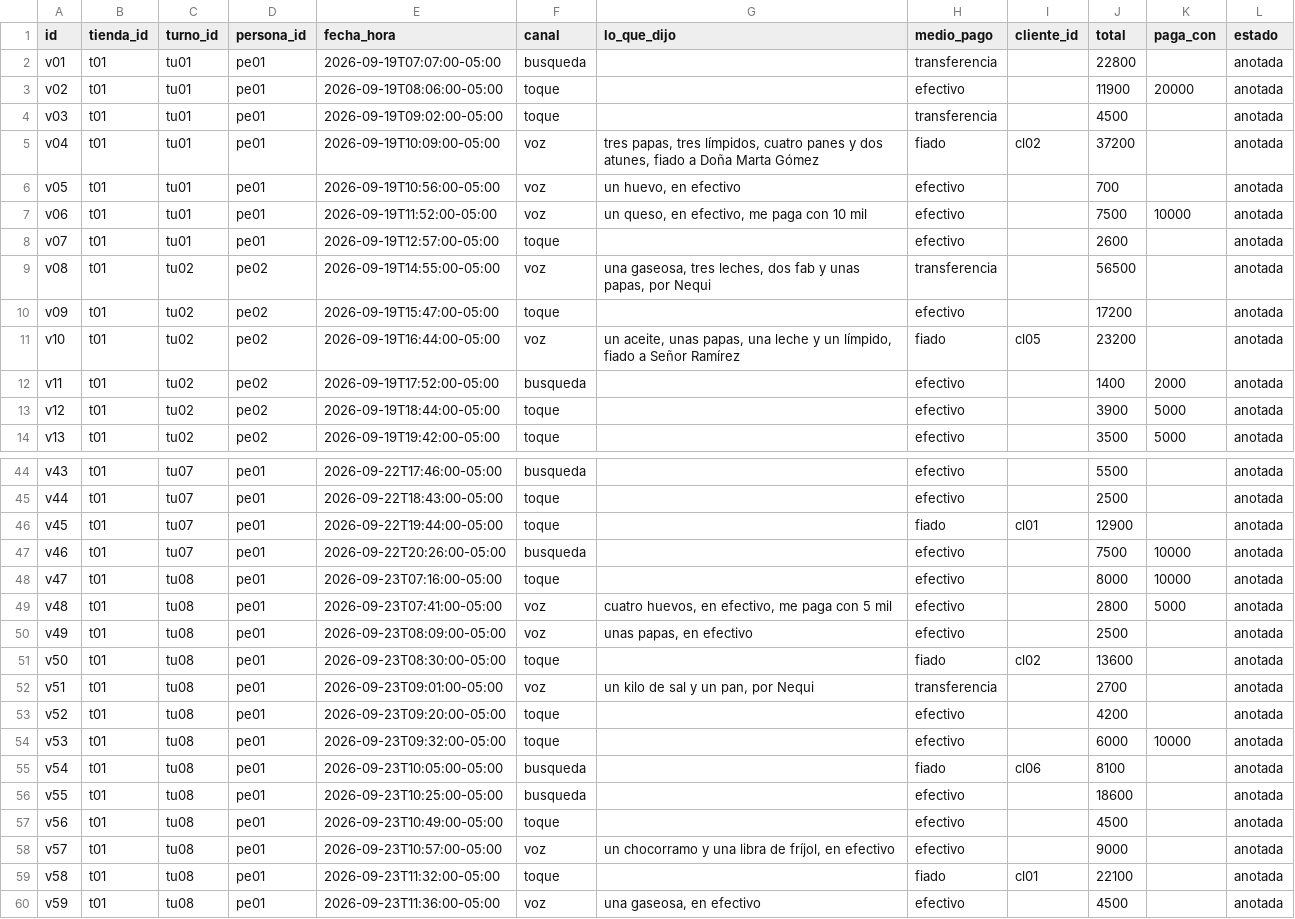
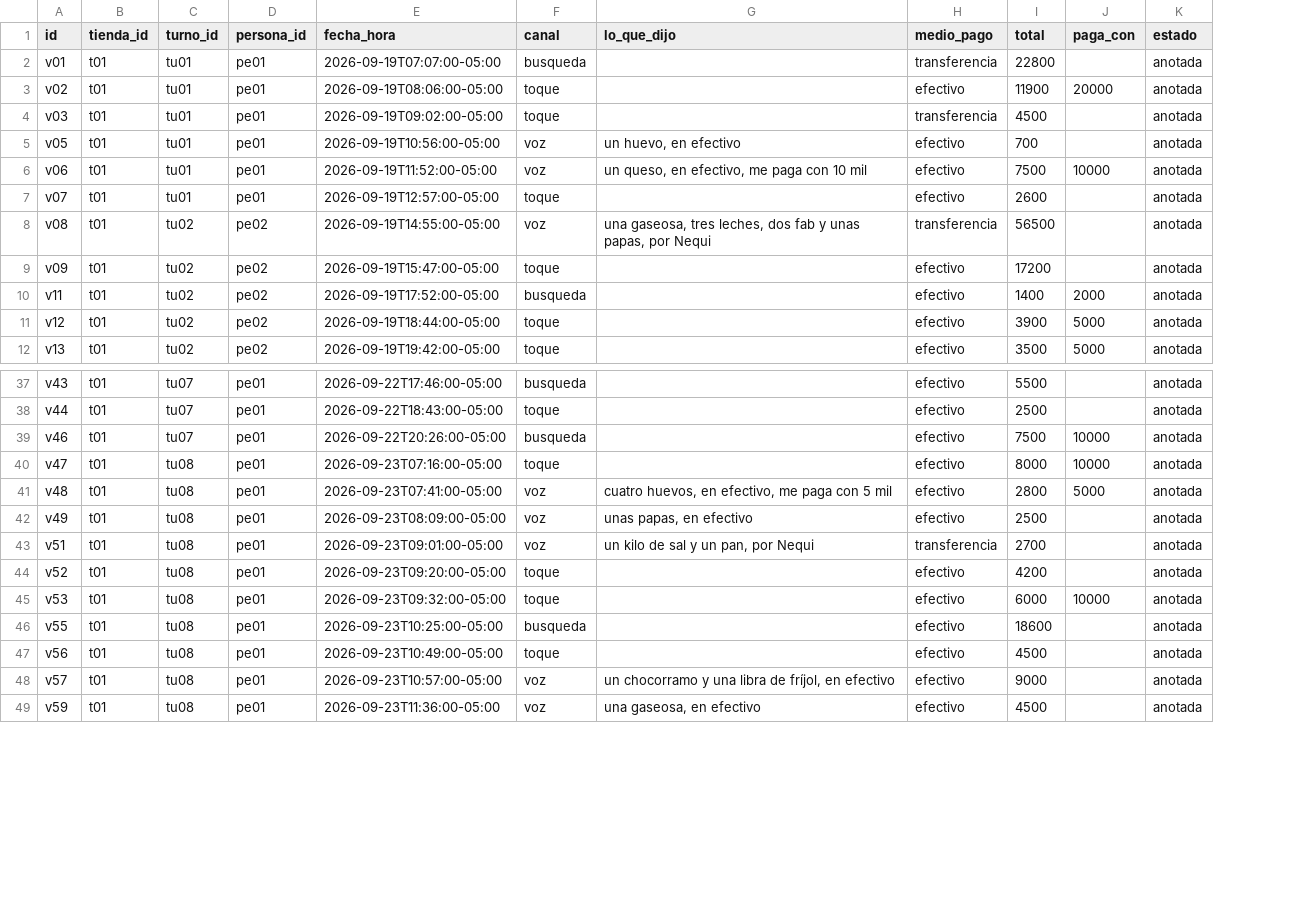
Before and after one commit to Lenguajes-5-Unbosque-2026/tiendy, a CSV file: data/mock/ventas.csv, drawn as a sheet; only a part is shown, gaps mark what is left out; removed rows and columns are numbered as before the commit, all else as after; the diff covers the shown part only; the diff names each change by its address in the sheet, - before the commit and + after, or states it on an @@ line.

```diff
--- a/data/mock/ventas.csv
+++ b/data/mock/ventas.csv
-column I (cliente_id), empty
-row 5: v04 | t01 | tu01 | pe01 | 2026-09-19T10:09:00-05:00 | voz | tres papas, tres límpidos, cuatro panes y dos atunes, fiado a Doña Marta Gómez | fiado | cl02 | 37200 |  | anotada
-row 11: v10 | t01 | tu02 | pe02 | 2026-09-19T16:44:00-05:00 | voz | un aceite, unas papas, una leche y un límpido, fiado a Señor Ramírez | fiado | cl05 | 23200 |  | anotada
-row 46: v45 | t01 | tu07 | pe01 | 2026-09-22T19:44:00-05:00 | toque |  | fiado | cl01 | 12900 |  | anotada
-row 51: v50 | t01 | tu08 | pe01 | 2026-09-23T08:30:00-05:00 | toque |  | fiado | cl02 | 13600 |  | anotada
-row 55: v54 | t01 | tu08 | pe01 | 2026-09-23T10:05:00-05:00 | busqueda |  | fiado | cl06 | 8100 |  | anotada
-row 59: v58 | t01 | tu08 | pe01 | 2026-09-23T11:32:00-05:00 | toque |  | fiado | cl01 | 22100 |  | anotada
```
Also changed, not shown: 5 removed rows elsewhere in this file, data/mock/venta_productos.csv, 23 other files.
